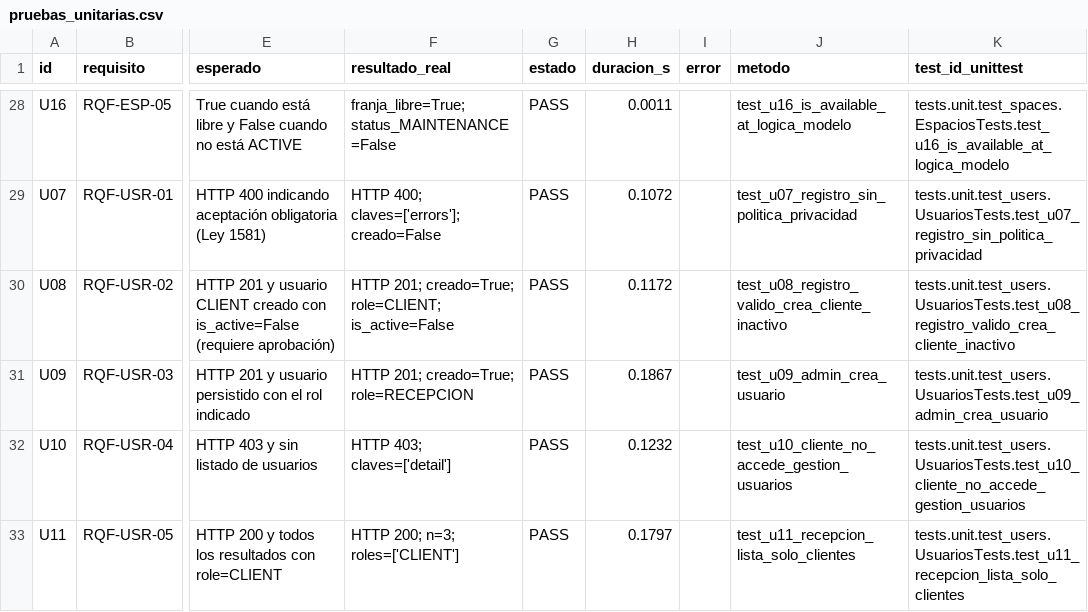
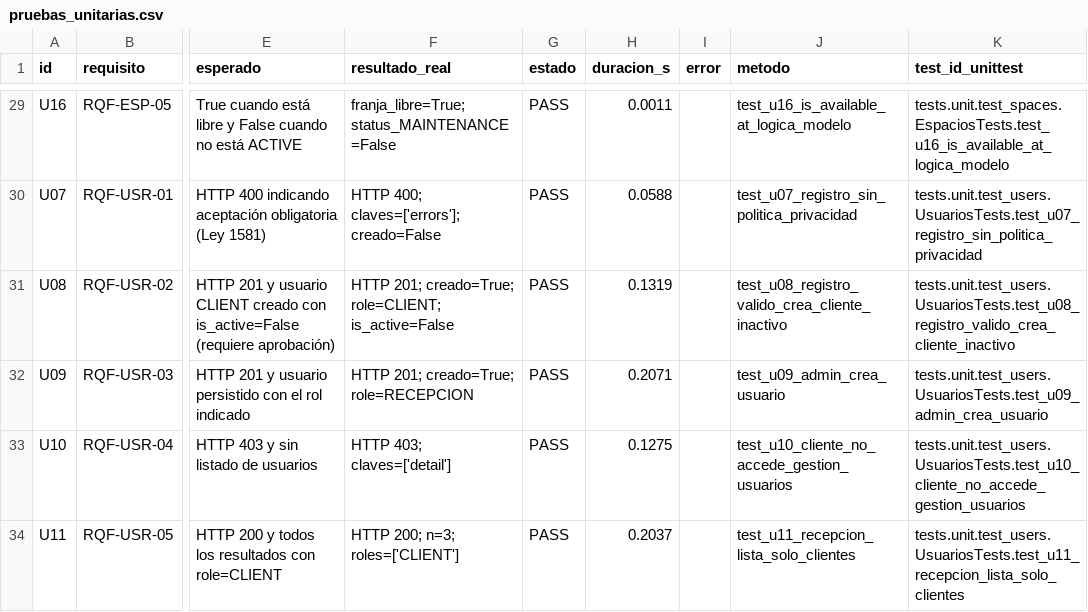
Before and after one commit to LuisDiaz2026/Family_Health_MF, a CSV file: evidencias/pruebas_unitarias.csv, drawn as a sheet; only a part is shown, gaps mark what is left out; addresses are those after the commit; the diff covers the shown part only; the diff names each change by its address in the sheet, - before the commit and + after, or states it on an @@ line.

```diff
--- a/evidencias/pruebas_unitarias.csv
+++ b/evidencias/pruebas_unitarias.csv
-H30 (duracion_s): 0.1072
+H30 (duracion_s): 0.0588
-H31 (duracion_s): 0.1172
+H31 (duracion_s): 0.1319
-H32 (duracion_s): 0.1867
+H32 (duracion_s): 0.2071
-H33 (duracion_s): 0.1232
+H33 (duracion_s): 0.1275
-H34 (duracion_s): 0.1797
+H34 (duracion_s): 0.2037
```
Also changed, not shown: 1 added row and 26 edited cells elsewhere in this file, 4 other files.
